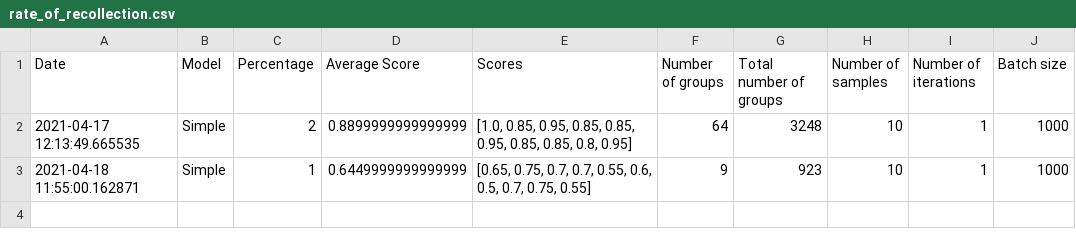
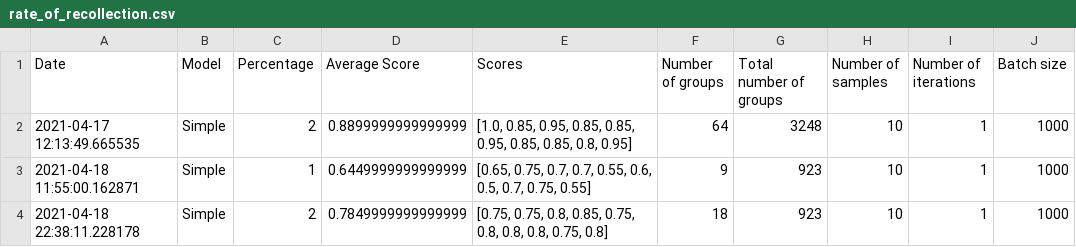
Before and after one commit to miguelangel43/Telegram-Focused-Crawler, a CSV file: rate_of_recollection.csv, drawn as a sheet; the diff names each change by its address in the sheet, - before the commit and + after, or states it on an @@ line.

```diff
--- a/rate_of_recollection.csv
+++ b/rate_of_recollection.csv
+row 4: 2021-04-18 22:38:11.228178 | Simple | 2 | 0.7849999999999999 | [0.75, 0.75, 0.8, 0.85, 0.75, 0.8, 0.8, 0.8, 0.75, 0.8] | 18 | 923 | 10 | 1 | 1000
```
Also changed, not shown: 1 other file.
